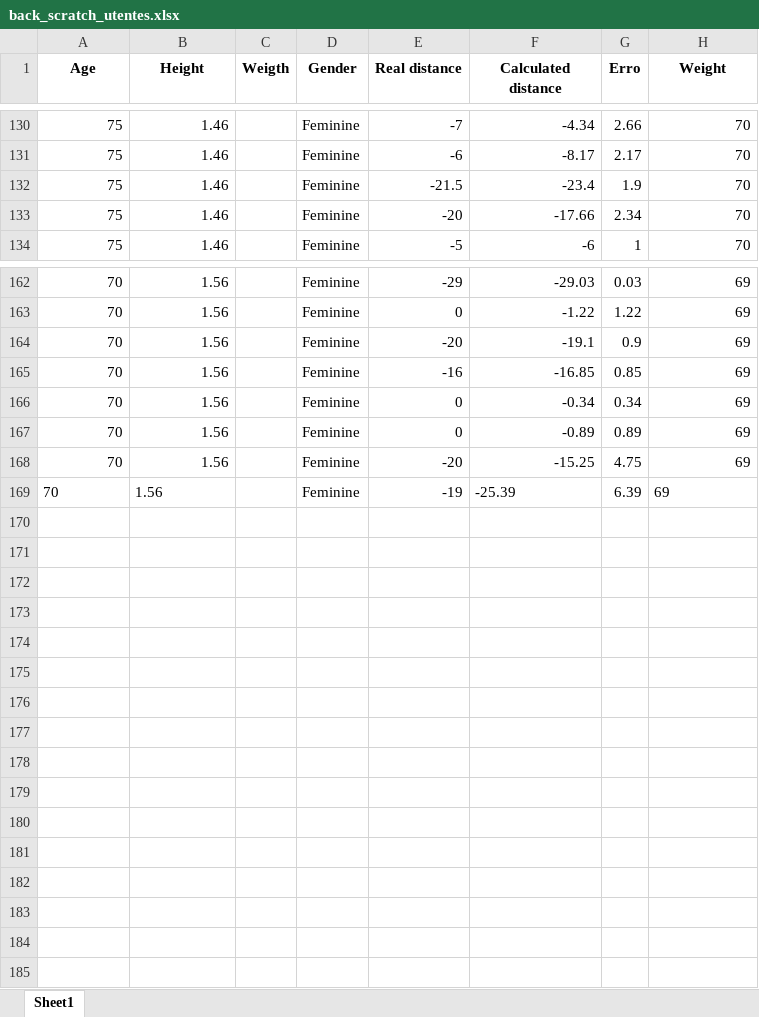
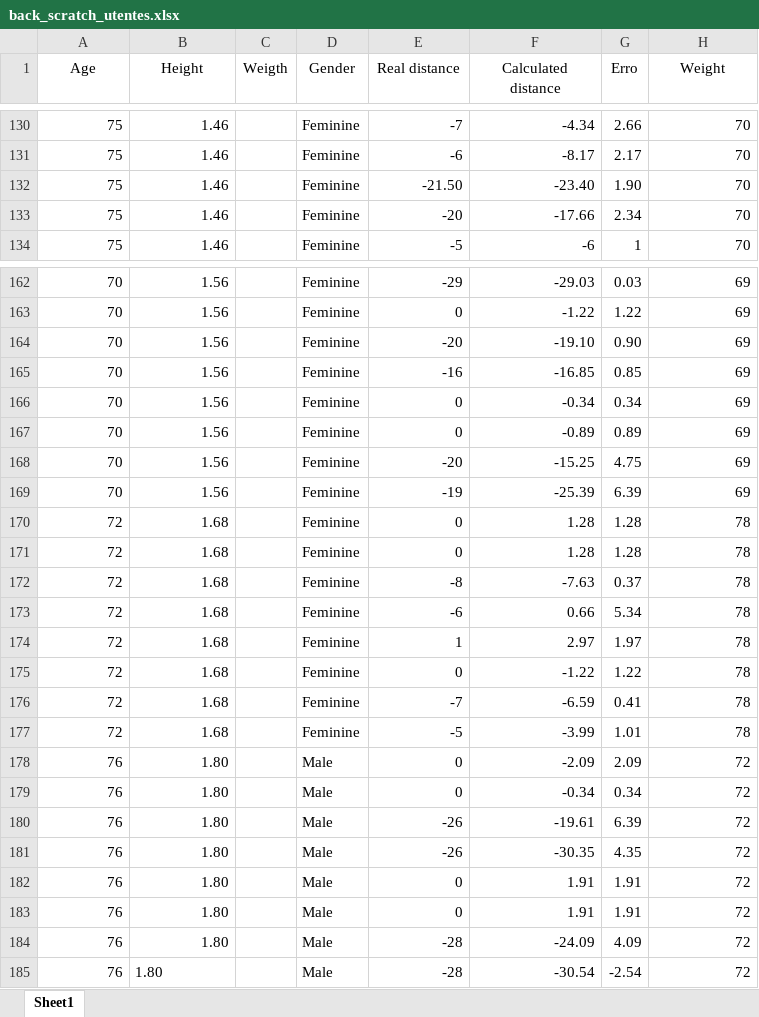
Before and after one commit to vgguerra/Propicie, an Excel workbook: tabelas_utentes/back_scratch_utentes.xlsx, sheet Sheet1, drawn as a sheet; only a part is shown, gaps mark what is left out; values as stored, in another font and other column widths than the file's, no borders; the diff covers the shown part only; the diff names each change by its address in the sheet, - before the commit and + after, or states it on an @@ line.

```diff
--- a/tabelas_utentes/back_scratch_utentes.xlsx (sheet Sheet1)
+++ b/tabelas_utentes/back_scratch_utentes.xlsx (sheet Sheet1)
-A1:H1 bold: on
+A1:H1 bold: off
-E132 (Real distance): -21.5
+E132 (Real distance): -21.50
-F132 (Calculated distance): -23.4
+F132 (Calculated distance): -23.40
-G132 (Erro): 1.9
+G132 (Erro): 1.90
-F164 (Calculated distance): -19.1
+F164 (Calculated distance): -19.10
-G164 (Erro): 0.9
+G164 (Erro): 0.90
-A169:B169 alignment: left
+A169:B169 alignment: right
-F169 alignment: left
+F169 alignment: right
-H169 alignment: left
+H169 alignment: right
+row 170: 72 | 1.68 |  | Feminine | 0 | 1.28 | 1.28 | 78
+row 171: 72 | 1.68 |  | Feminine | 0 | 1.28 | 1.28 | 78
+row 172: 72 | 1.68 |  | Feminine | -8 | -7.63 | 0.37 | 78
+row 173: 72 | 1.68 |  | Feminine | -6 | 0.66 | 5.34 | 78
+row 174: 72 | 1.68 |  | Feminine | 1 | 2.97 | 1.97 | 78
+row 175: 72 | 1.68 |  | Feminine | 0 | -1.22 | 1.22 | 78
+row 176: 72 | 1.68 |  | Feminine | -7 | -6.59 | 0.41 | 78
+row 177: 72 | 1.68 |  | Feminine | -5 | -3.99 | 1.01 | 78
+row 178: 76 | 1.80 |  | Male | 0 | -2.09 | 2.09 | 72
+row 179: 76 | 1.80 |  | Male | 0 | -0.34 | 0.34 | 72
+row 180: 76 | 1.80 |  | Male | -26 | -19.61 | 6.39 | 72
+row 181: 76 | 1.80 |  | Male | -26 | -30.35 | 4.35 | 72
+row 182: 76 | 1.80 |  | Male | 0 | 1.91 | 1.91 | 72
+row 183: 76 | 1.80 |  | Male | 0 | 1.91 | 1.91 | 72
+row 184: 76 | 1.80 |  | Male | -28 | -24.09 | 4.09 | 72
+row 185: 76 | 1.80 |  | Male | -28 | -30.54 | -2.54 | 72
```
Also changed, not shown: 90 edited cells elsewhere in this sheet, tabelas_utentes/sit_and_reach_2_utentes.xlsx, 2 other files.
